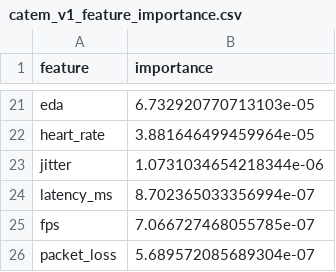
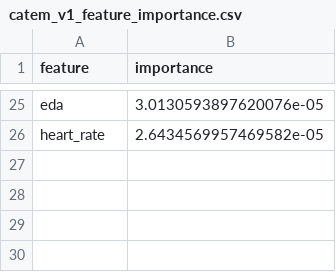
Before and after one commit to tejamah/Catem, a CSV file: CATEM/outputs/catem_v1_feature_importance.csv, drawn as a sheet; only a part is shown, gaps mark what is left out; removed rows and columns are numbered as before the commit, all else as after; the diff covers the shown part only; the diff names each change by its address in the sheet, - before the commit and + after, or states it on an @@ line.

```diff
--- a/CATEM/outputs/catem_v1_feature_importance.csv
+++ b/CATEM/outputs/catem_v1_feature_importance.csv
-B25 (importance): 6.732920770713103e-05
+B25 (importance): 3.0130593897620076e-05
-B26 (importance): 3.881646499459964e-05
+B26 (importance): 2.6434569957469582e-05
-row 23: jitter | 1.0731034654218344e-06
-row 24: latency_ms | 8.702365033356994e-07
-row 25: fps | 7.066727468055785e-07
-row 26: packet_loss | 5.689572085689304e-07
```
Also changed, not shown: 14 added rows, 10 removed rows and 9 edited cells elsewhere in this file, CATEM/outputs/catem_v1_correlations.csv, CATEM/outputs/catem_v1_regression.csv, 27 other files.
